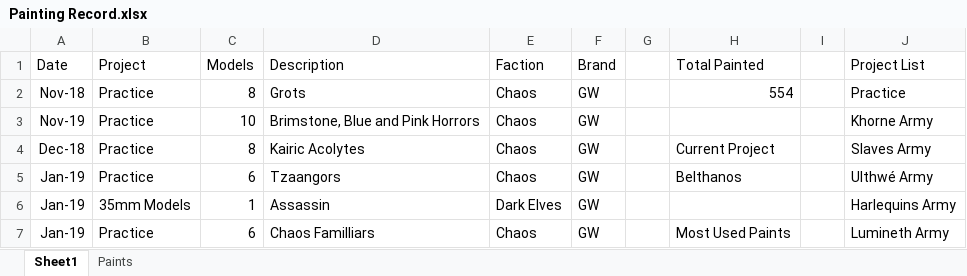
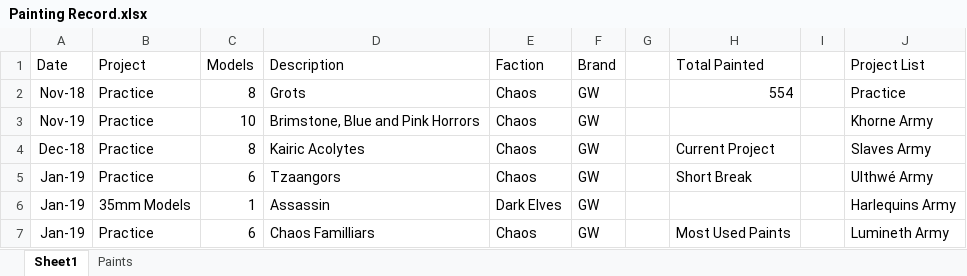
Before and after one commit to Javier-Leonh/leonh.github.io, an Excel workbook: Painting Record.xlsx, sheet Sheet1, drawn as a sheet; only a part is shown; values as stored, in another font and other column widths than the file's, no borders; charts and pictures and conditional formats and table styles not drawn; the diff names each change by its address in the sheet, - before the commit and + after, or states it on an @@ line.

```diff
--- a/Painting Record.xlsx (sheet Sheet1)
+++ b/Painting Record.xlsx (sheet Sheet1)
-H5 (Total Painted): Belthanos
+H5 (Total Painted): Short Break
```
Also changed, not shown: charts or pictures, 1 other file.
